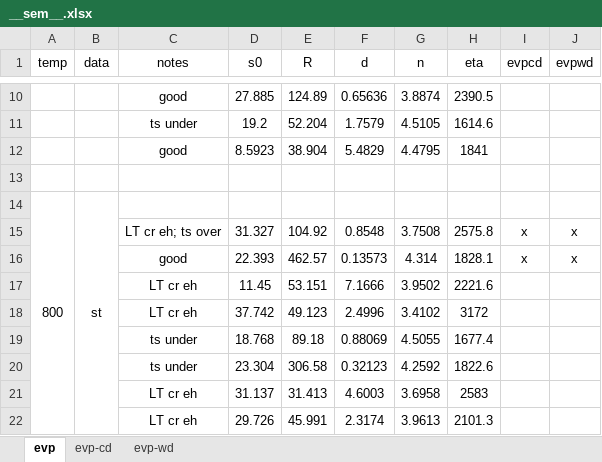
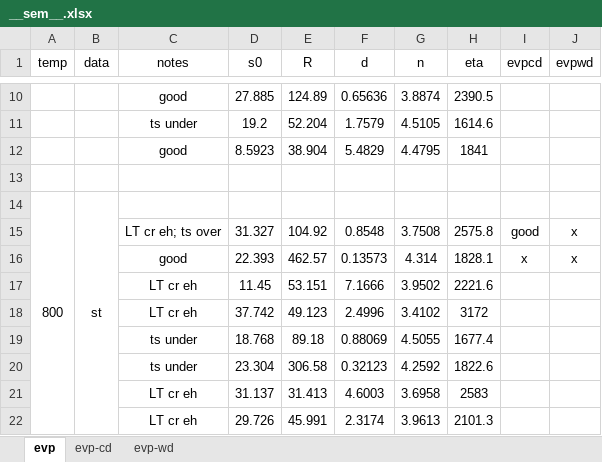
Before and after one commit to ACME-MG/moga_neml, an Excel workbook: scripts/__other__/__sem__.xlsx, sheet evp, drawn as a sheet; only a part is shown, gaps mark what is left out; values as stored, in another font and other column widths than the file's, no borders; the diff names each change by its address in the sheet, - before the commit and + after, or states it on an @@ line.

```diff
--- a/scripts/__other__/__sem__.xlsx (sheet evp)
+++ b/scripts/__other__/__sem__.xlsx (sheet evp)
-I15 (evpcd): x
+I15 (evpcd): good
```
Also changed, not shown: sheet evp-cd, 4 other files.
